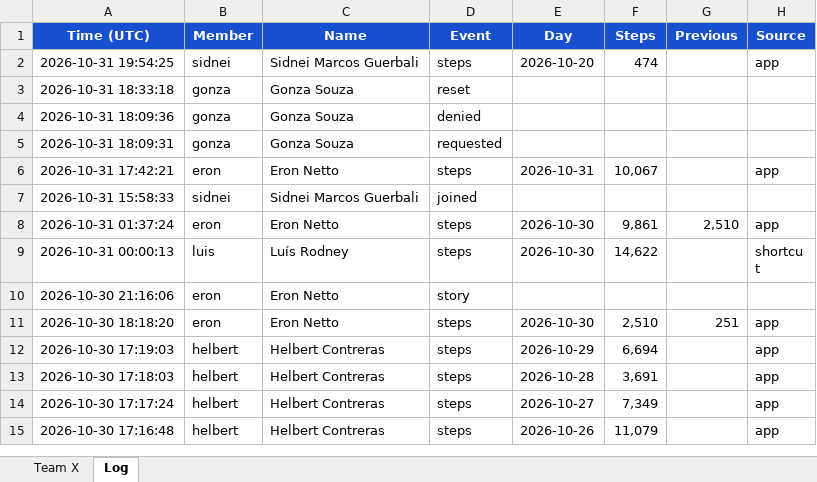
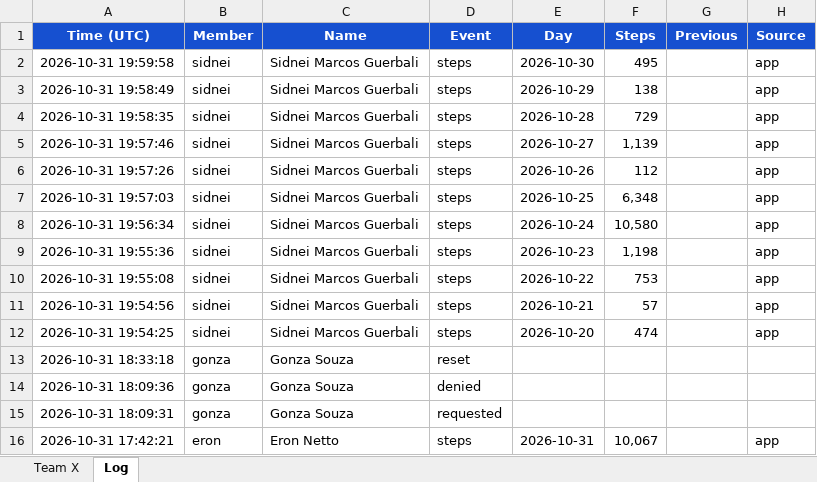
Before and after one commit to eronbfr/Step-Tracking-Challenge, an Excel workbook: step-tracking_Team8.xlsx, sheet Log, drawn as a sheet; only a part is shown; the shorter side is filled out with more unchanged rows; values as stored, in another font and other column widths than the file's, no borders; the diff names each change by its address in the sheet, - before the commit and + after, or states it on an @@ line.

```diff
--- a/step-tracking_Team8.xlsx (sheet Log)
+++ b/step-tracking_Team8.xlsx (sheet Log)
+row 2: 2026-10-31 19:59:58 | sidnei | Sidnei Marcos Guerbali | steps | 2026-10-30 | 495 |  | app
+row 3: 2026-10-31 19:58:49 | sidnei | Sidnei Marcos Guerbali | steps | 2026-10-29 | 138 |  | app
+row 4: 2026-10-31 19:58:35 | sidnei | Sidnei Marcos Guerbali | steps | 2026-10-28 | 729 |  | app
+row 5: 2026-10-31 19:57:46 | sidnei | Sidnei Marcos Guerbali | steps | 2026-10-27 | 1,139 |  | app
+row 6: 2026-10-31 19:57:26 | sidnei | Sidnei Marcos Guerbali | steps | 2026-10-26 | 112 |  | app
+row 7: 2026-10-31 19:57:03 | sidnei | Sidnei Marcos Guerbali | steps | 2026-10-25 | 6,348 |  | app
+row 8: 2026-10-31 19:56:34 | sidnei | Sidnei Marcos Guerbali | steps | 2026-10-24 | 10,580 |  | app
+row 9: 2026-10-31 19:55:36 | sidnei | Sidnei Marcos Guerbali | steps | 2026-10-23 | 1,198 |  | app
+row 10: 2026-10-31 19:55:08 | sidnei | Sidnei Marcos Guerbali | steps | 2026-10-22 | 753 |  | app
+row 11: 2026-10-31 19:54:56 | sidnei | Sidnei Marcos Guerbali | steps | 2026-10-21 | 57 |  | app
```
Also changed, not shown: sheet Team X, 2 other files.
